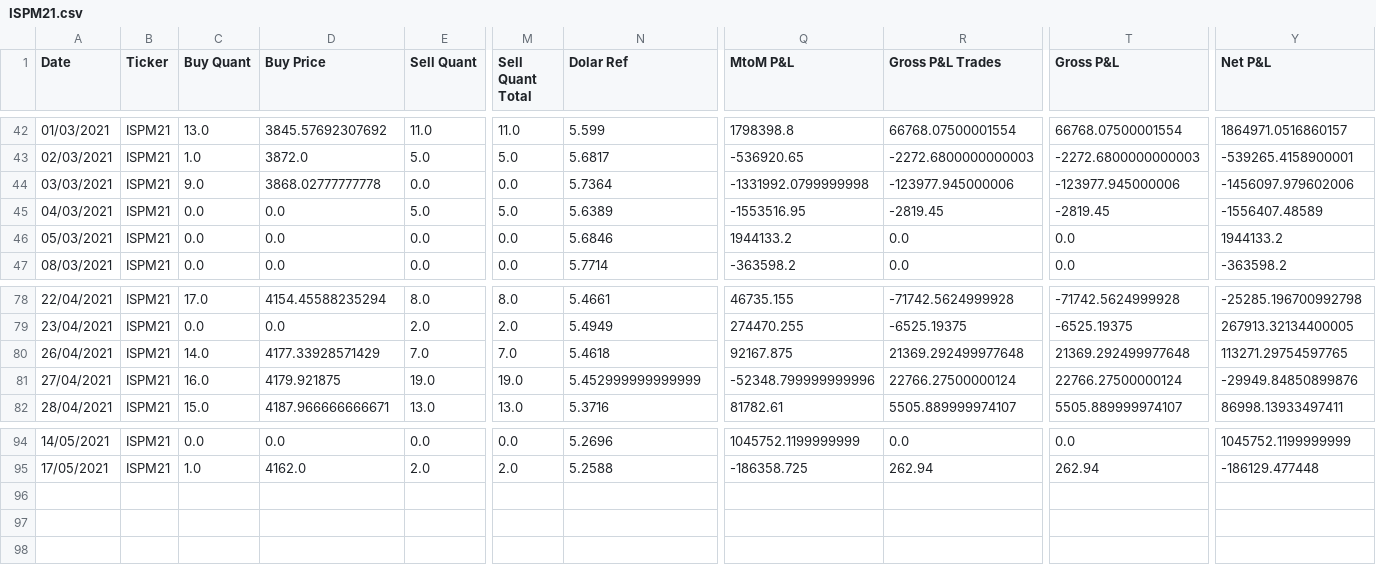
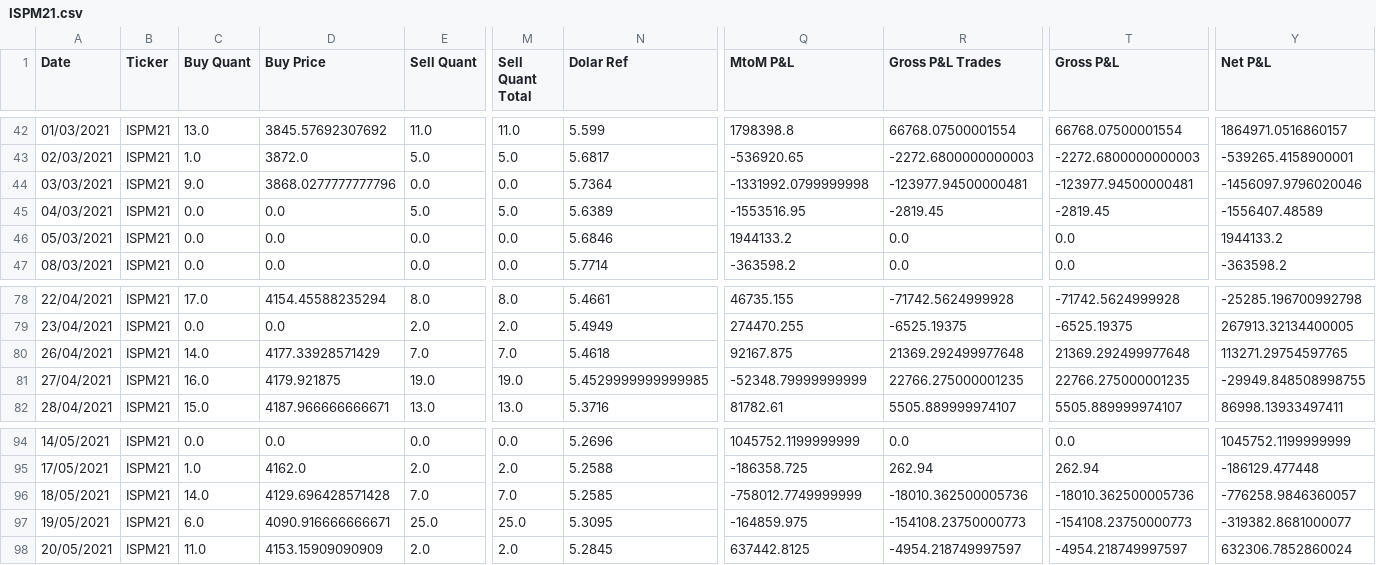
Before and after one commit to oliveirahenrique70/TrussInvest, a CSV file: ISPM21.csv, drawn as a sheet; only a part is shown, gaps mark what is left out; rows hold the shown columns only; the diff names each change by its address in the sheet, - before the commit and + after, or states it on an @@ line.

```diff
--- a/ISPM21.csv
+++ b/ISPM21.csv
-D44 (Buy Price): 3868.02777777778
+D44 (Buy Price): 3868.0277777777796
-R44 (Gross P&L Trades): -123977.945000006
+R44 (Gross P&L Trades): -123977.94500000481
-T44 (Gross P&L): -123977.945000006
+T44 (Gross P&L): -123977.94500000481
-Y44 (Net P&L): -1456097.979602006
+Y44 (Net P&L): -1456097.9796020046
-N81 (Dolar Ref): 5.452999999999999
+N81 (Dolar Ref): 5.4529999999999985
-Q81 (MtoM P&L): -52348.799999999996
+Q81 (MtoM P&L): -52348.79999999999
-R81 (Gross P&L Trades): 22766.27500000124
+R81 (Gross P&L Trades): 22766.275000001235
-T81 (Gross P&L): 22766.27500000124
+T81 (Gross P&L): 22766.275000001235
-Y81 (Net P&L): -29949.84850899876
+Y81 (Net P&L): -29949.848508998755
+row 96: 18/05/2021 | ISPM21 | 14.0 | 4129.696428571428 | 7.0 | 7.0 | 5.2585 | -758012.7749999999 | -18010.362500005736 | -18010.362500005736 | -776258.9846360057
+row 97: 19/05/2021 | ISPM21 | 6.0 | 4090.916666666671 | 25.0 | 25.0 | 5.3095 | -164859.975 | -154108.23750000773 | -154108.23750000773 | -319382.8681000077
+row 98: 20/05/2021 | ISPM21 | 11.0 | 4153.15909090909 | 2.0 | 2.0 | 5.2845 | 637442.8125 | -4954.218749997597 | -4954.218749997597 | 632306.7852860024
```
Also changed, not shown: BR Receipt.csv, DOLM21.csv, 14 other files.
